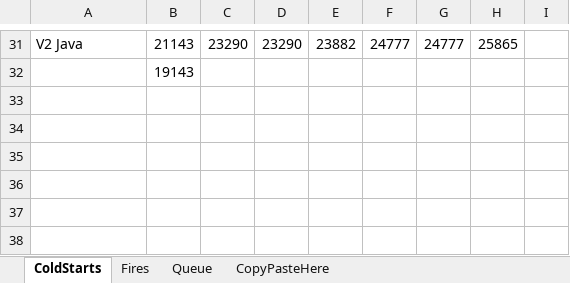
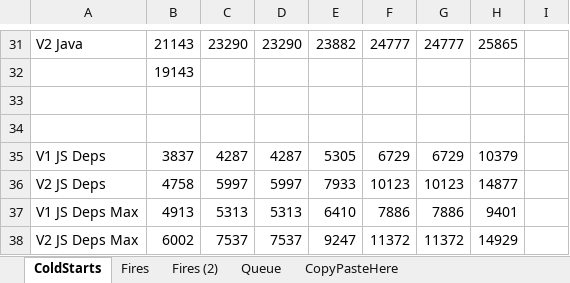
Before and after one commit to mikhailshilkov/mikhailio-docpad, an Excel workbook: src/documents/2018/10/azure-functions-v2-performance/AzureV2Cold.xlsx, sheet ColdStarts, drawn as a sheet; only a part is shown, gaps mark what is left out; values as stored, in another font and other column widths than the file's, no borders; charts and pictures not drawn; the diff names each change by its address in the sheet, - before the commit and + after, or states it on an @@ line.

```diff
--- a/src/documents/2018/10/azure-functions-v2-performance/AzureV2Cold.xlsx (sheet ColdStarts)
+++ b/src/documents/2018/10/azure-functions-v2-performance/AzureV2Cold.xlsx (sheet ColdStarts)
+sheet tab: Fires (2)
+row 33: (empty)
+row 34: (empty)
+row 35: V1 JS Deps | 3837 | 4287 | 4287 | 5305 | 6729 | 6729 | 10379
+row 36: V2 JS Deps | 4758 | 5997 | 5997 | 7933 | 10123 | 10123 | 14877
+row 37: V1 JS Deps Max | 4913 | 5313 | 5313 | 6410 | 7886 | 7886 | 9401
+row 38: V2 JS Deps Max | 6002 | 7537 | 7537 | 9247 | 11372 | 11372 | 14929
```
Also changed, not shown: sheet Queue, charts or pictures.
